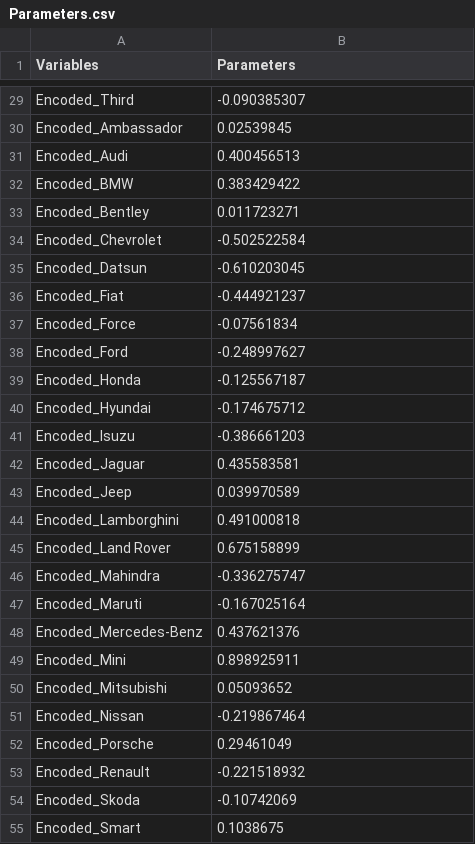
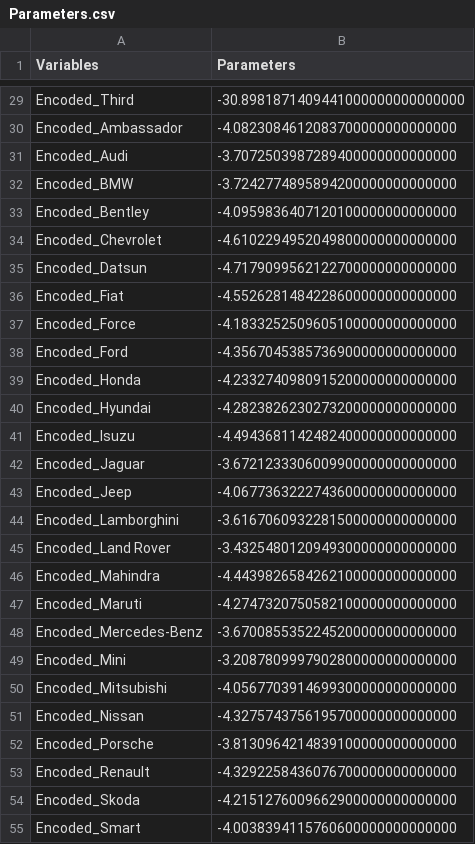
Before and after one commit to Programming-Phantoms/Car_Prediction_System, a CSV file: Python/Parameters.csv, drawn as a sheet; only a part is shown, gaps mark what is left out; the diff covers the shown part only; the diff names each change by its address in the sheet, - before the commit and + after, or states it on an @@ line.

```diff
--- a/Python/Parameters.csv
+++ b/Python/Parameters.csv
-B29 (Parameters): -0.090385307
+B29 (Parameters): -30.8981871409441000000000000000
-B30 (Parameters): 0.02539845
+B30 (Parameters): -4.0823084612083700000000000000
-B31 (Parameters): 0.400456513
+B31 (Parameters): -3.7072503987289400000000000000
-B32 (Parameters): 0.383429422
+B32 (Parameters): -3.7242774895894200000000000000
-B33 (Parameters): 0.011723271
+B33 (Parameters): -4.0959836407120100000000000000
-B34 (Parameters): -0.502522584
+B34 (Parameters): -4.6102294952049800000000000000
-B35 (Parameters): -0.610203045
+B35 (Parameters): -4.7179099562122700000000000000
-B36 (Parameters): -0.444921237
+B36 (Parameters): -4.5526281484228600000000000000
-B37 (Parameters): -0.07561834
+B37 (Parameters): -4.1833252509605100000000000000
-B38 (Parameters): -0.248997627
+B38 (Parameters): -4.3567045385736900000000000000
-B39 (Parameters): -0.125567187
+B39 (Parameters): -4.2332740980915200000000000000
-B40 (Parameters): -0.174675712
+B40 (Parameters): -4.2823826230273200000000000000
-B41 (Parameters): -0.386661203
+B41 (Parameters): -4.4943681142482400000000000000
-B42 (Parameters): 0.435583581
+B42 (Parameters): -3.6721233306009900000000000000
-B43 (Parameters): 0.039970589
+B43 (Parameters): -4.0677363222743600000000000000
-B44 (Parameters): 0.491000818
+B44 (Parameters): -3.6167060932281500000000000000
-B45 (Parameters): 0.675158899
+B45 (Parameters): -3.4325480120949300000000000000
-B46 (Parameters): -0.336275747
+B46 (Parameters): -4.4439826584262100000000000000
-B47 (Parameters): -0.167025164
+B47 (Parameters): -4.2747320750582100000000000000
-B48 (Parameters): 0.437621376
+B48 (Parameters): -3.6700855352245200000000000000
-B49 (Parameters): 0.898925911
+B49 (Parameters): -3.2087809997902800000000000000
-B50 (Parameters): 0.05093652
+B50 (Parameters): -4.0567703914699300000000000000
-B51 (Parameters): -0.219867464
+B51 (Parameters): -4.3275743756195700000000000000
-B52 (Parameters): 0.29461049
+B52 (Parameters): -3.8130964214839100000000000000
-B53 (Parameters): -0.221518932
+B53 (Parameters): -4.3292258436076700000000000000
-B54 (Parameters): -0.10742069
+B54 (Parameters): -4.2151276009662900000000000000
-B55 (Parameters): 0.1038675
+B55 (Parameters): -4.0038394115760600000000000000
```
Also changed, not shown: 31 edited cells elsewhere in this file, 1 other file.
